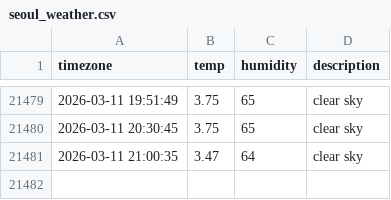
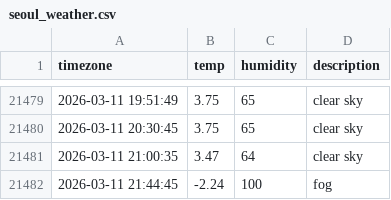
Before and after one commit to inho7/seoul_weather, a CSV file: seoul_weather.csv, drawn as a sheet; only a part is shown, gaps mark what is left out; the diff names each change by its address in the sheet, - before the commit and + after, or states it on an @@ line.

```diff
--- a/seoul_weather.csv
+++ b/seoul_weather.csv
+row 21482: 2026-03-11 21:44:45 | -2.24 | 100 | fog
```
